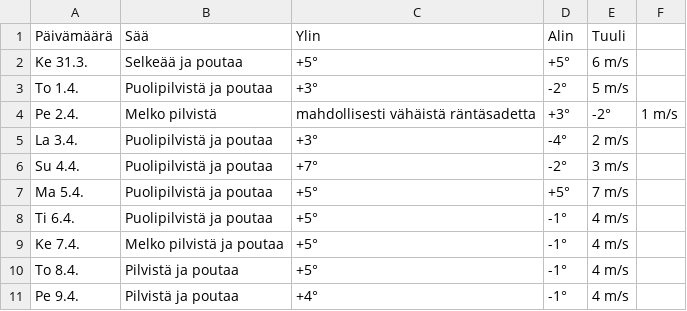
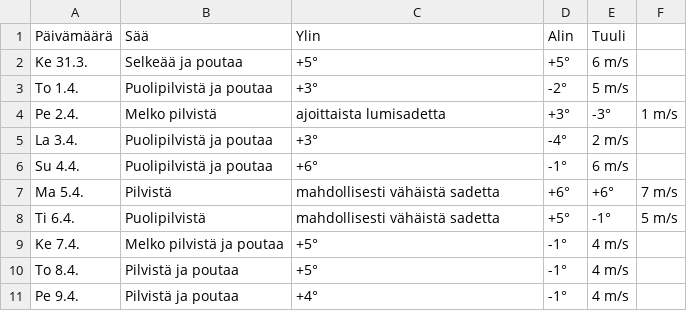
Before and after one commit to edwsqa/Crawler, a CSV file: files/WeatherKajaani.csv, drawn as a sheet.

```diff
--- a/files/WeatherKajaani.csv
+++ b/files/WeatherKajaani.csv
@@ -3,7 +3,7 @@ Ke 31.3.,Selkeää ja poutaa,+5°,+5°,6 m/s
 To 1.4.,Puolipilvistä ja poutaa,+3°,-2°,5 m/s
-Pe 2.4.,Melko pilvistä, mahdollisesti vähäistä räntäsadetta,+3°,-2°,1 m/s
+Pe 2.4.,Melko pilvistä, ajoittaista lumisadetta,+3°,-3°,1 m/s
 La 3.4.,Puolipilvistä ja poutaa,+3°,-4°,2 m/s
-Su 4.4.,Puolipilvistä ja poutaa,+7°,-2°,3 m/s
-Ma 5.4.,Puolipilvistä ja poutaa,+5°,+5°,7 m/s
-Ti 6.4.,Puolipilvistä ja poutaa,+5°,-1°,4 m/s
+Su 4.4.,Puolipilvistä ja poutaa,+6°,-1°,6 m/s
+Ma 5.4.,Pilvistä, mahdollisesti vähäistä sadetta,+6°,+6°,7 m/s
+Ti 6.4.,Puolipilvistä, mahdollisesti vähäistä sadetta,+5°,-1°,5 m/s
 Ke 7.4.,Melko pilvistä ja poutaa,+5°,-1°,4 m/s
```
Also changed, not shown: files/WeatherOulu.csv, files/WeatherYlivieska.csv, 1 other file.
